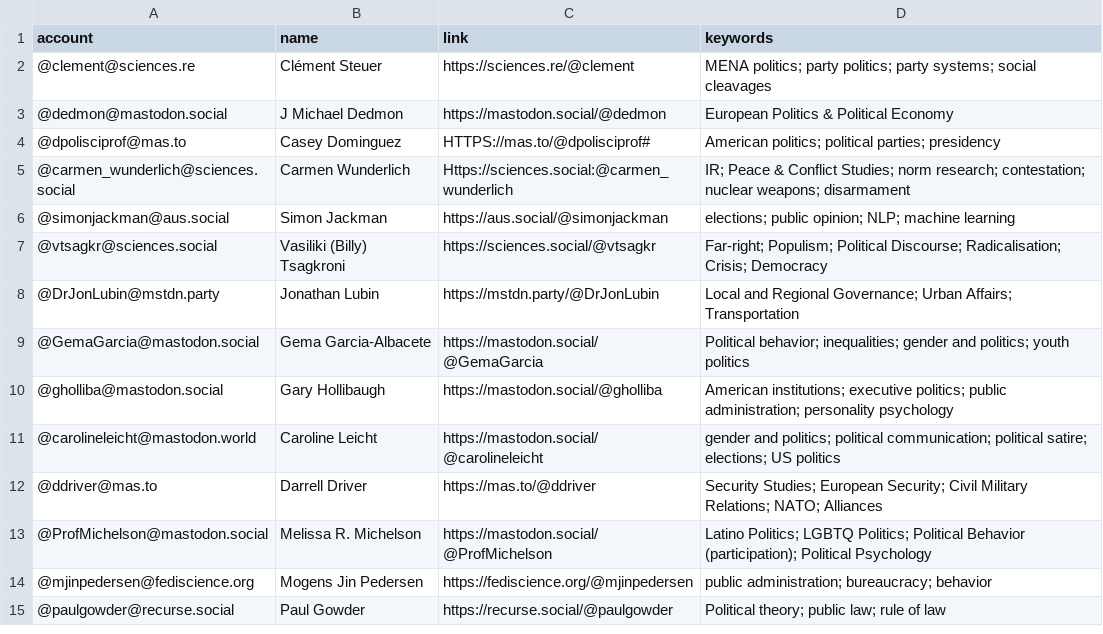
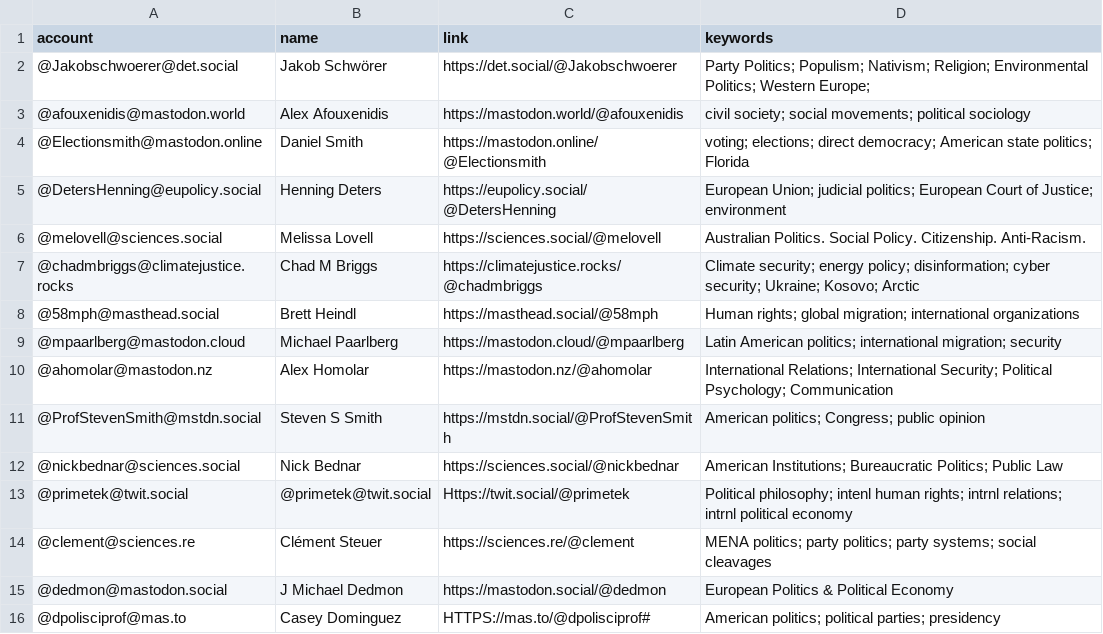
Before and after one commit to brentonpeterson/Mastodon-PoliScientists, a CSV file: resources/users.csv, drawn as a sheet; only a part is shown; the shorter side is filled out with more unchanged rows.

Commit message:
Add files via upload
update list

```diff
--- a/resources/users.csv
+++ b/resources/users.csv
@@ -1,2 +1,14 @@
 account,name,link,keywords
+@Jakobschwoerer@det.social,Jakob Schwörer,https://det.social/@Jakobschwoerer,Party Politics; Populism; Nativism; Religion; Environmental Politics; Western Europe;
+@afouxenidis@mastodon.world,Alex Afouxenidis,https://mastodon.world/@afouxenidis,civil society; social movements; political sociology
+@Electionsmith@mastodon.online,Daniel Smith,https://mastodon.online/@Electionsmith,voting; elections; direct democracy; American state politics; Florida
+@DetersHenning@eupolicy.social,Henning Deters,https://eupolicy.social/@DetersHenning,European Union; judicial politics; European Court of Justice; environment
+@melovell@sciences.social,Melissa Lovell,https://sciences.social/@melovell,Australian Politics. Social Policy. Citizenship. Anti-Racism.
+@chadmbriggs@climatejustice.rocks,Chad M Briggs,https://climatejustice.rocks/@chadmbriggs,Climate security; energy policy; disinformation; cyber security; Ukraine; Kosovo; Arctic
+@58mph@masthead.social,Brett Heindl,https://masthead.social/@58mph,Human rights; global migration; international organizations
+@mpaarlberg@mastodon.cloud,Michael Paarlberg,https://mastodon.cloud/@mpaarlberg,Latin American politics; international migration; security
+@ahomolar@mastodon.nz,Alex Homolar,https://mastodon.nz/@ahomolar,International Relations; International Security; Political Psychology; Communication
+@ProfStevenSmith@mstdn.social,Steven S Smith,https://mstdn.social/@ProfStevenSmith,American politics; Congress; public opinion
+@nickbednar@sciences.social,Nick Bednar,https://sciences.social/@nickbednar,American Institutions; Bureaucratic Politics; Public Law
+@primetek@twit.social,@primetek@twit.social,Https://twit.social/@primetek,Political philosophy; intenl human rights; intrnl relations; intrnl political economy
 @clement@sciences.re,Clément Steuer,https://sciences.re/@clement,MENA politics; party politics; party systems; social cleavages
```
